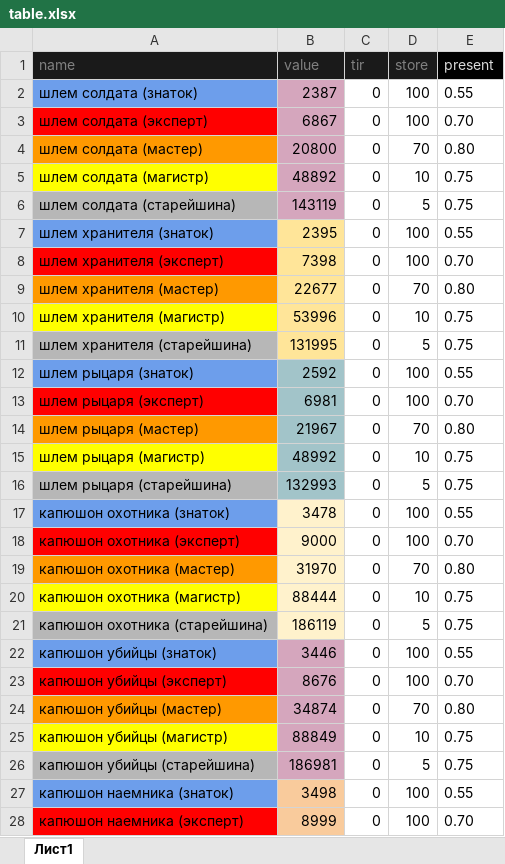
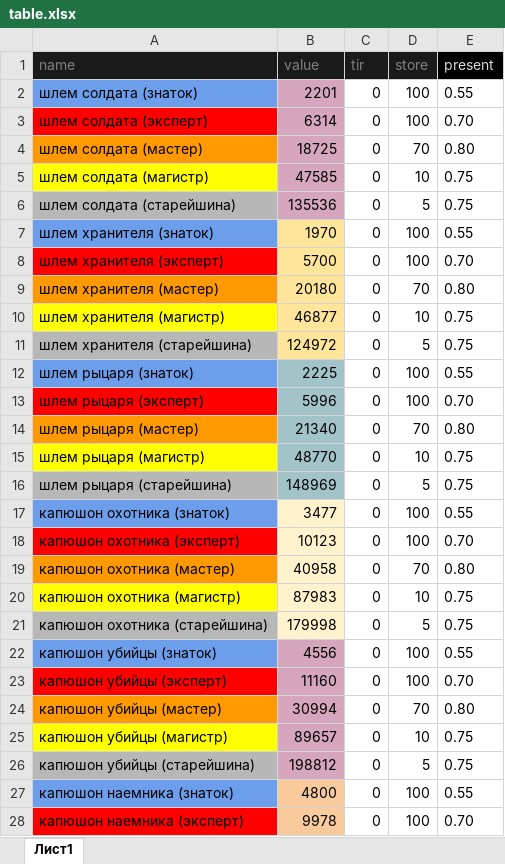
Before and after one commit to govnoboss/albion_market_main, an Excel workbook: table.xlsx, sheet Лист1, drawn as a sheet; only a part is shown; values as stored, in another font and other column widths than the file's, no borders; charts and pictures not drawn; the diff covers the shown part only; the diff names each change by its address in the sheet, - before the commit and + after, or states it on an @@ line.

```diff
--- a/table.xlsx (sheet Лист1)
+++ b/table.xlsx (sheet Лист1)
-B2 (value): 2387
+B2 (value): 2201
-B3 (value): 6867
+B3 (value): 6314
-B4 (value): 20800
+B4 (value): 18725
-B5 (value): 48892
+B5 (value): 47585
-B6 (value): 143119
+B6 (value): 135536
-B7 (value): 2395
+B7 (value): 1970
-B8 (value): 7398
+B8 (value): 5700
-B9 (value): 22677
+B9 (value): 20180
-B10 (value): 53996
+B10 (value): 46877
-B11 (value): 131995
+B11 (value): 124972
-B12 (value): 2592
+B12 (value): 2225
-B13 (value): 6981
+B13 (value): 5996
-B14 (value): 21967
+B14 (value): 21340
-B15 (value): 48992
+B15 (value): 48770
-B16 (value): 132993
+B16 (value): 148969
-B17 (value): 3478
+B17 (value): 3477
-B18 (value): 9000
+B18 (value): 10123
-B19 (value): 31970
+B19 (value): 40958
-B20 (value): 88444
+B20 (value): 87983
-B21 (value): 186119
+B21 (value): 179998
-B22 (value): 3446
+B22 (value): 4556
-B23 (value): 8676
+B23 (value): 11160
-B24 (value): 34874
+B24 (value): 30994
-B25 (value): 88849
+B25 (value): 89657
-B26 (value): 186981
+B26 (value): 198812
-B27 (value): 3498
+B27 (value): 4800
-B28 (value): 8999
+B28 (value): 9978
```
Also changed, not shown: 74 added rows, 10 removed rows, 365 edited cells and cell formats elsewhere in this sheet, 14 other files.
